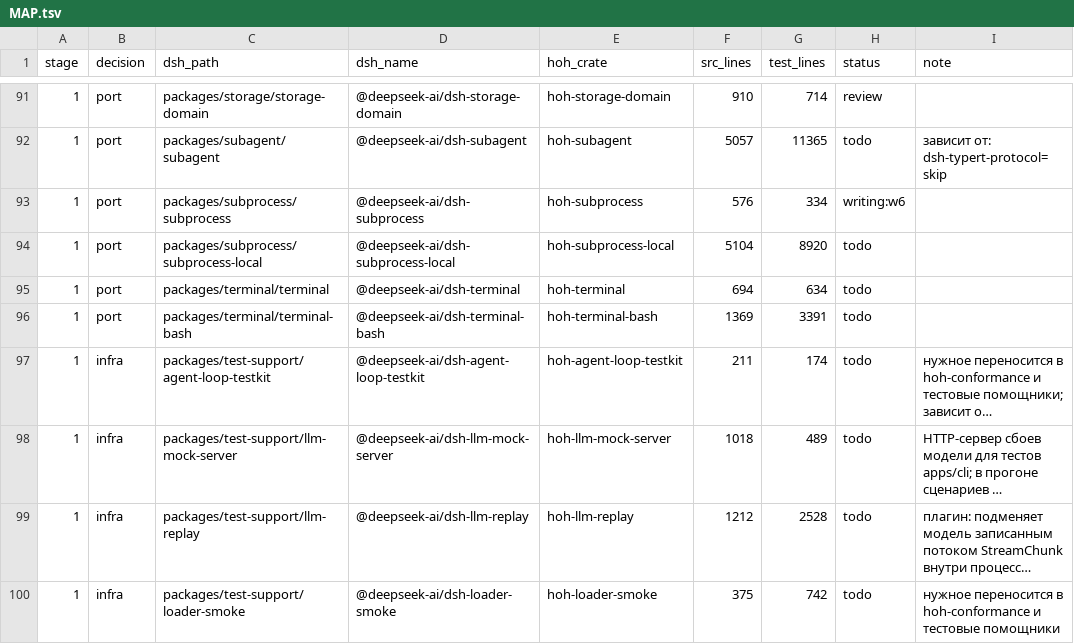
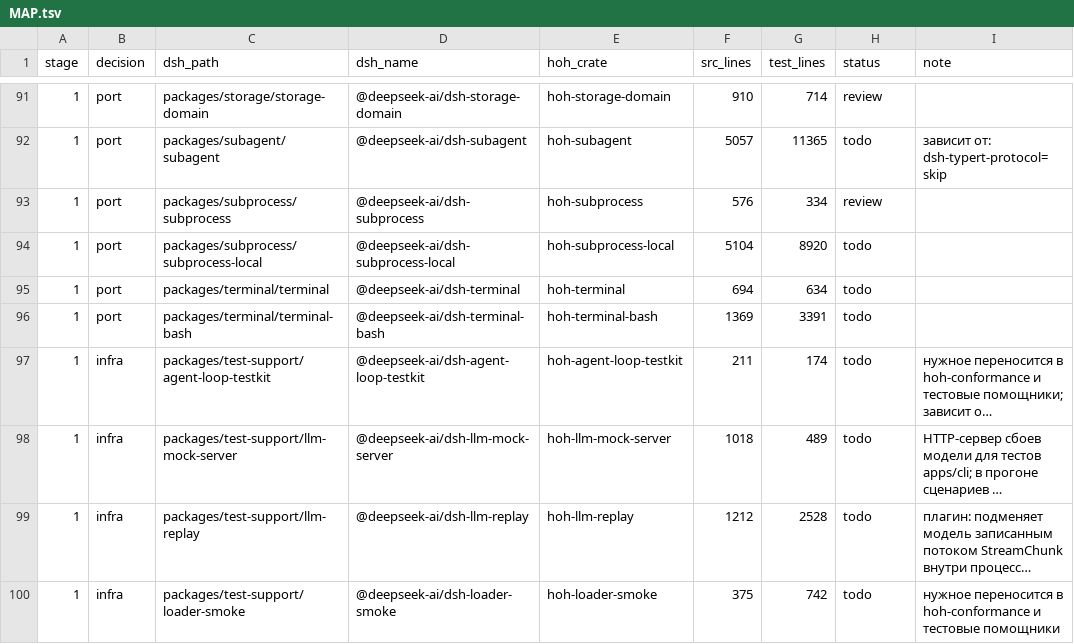
Before and after one commit to alexandrie-dev/harness-over-harness, a TSV file: docs/porting/MAP.tsv, drawn as a sheet; only a part is shown, gaps mark what is left out; long unchanged cells end in ….

```diff
--- a/docs/porting/MAP.tsv
+++ b/docs/porting/MAP.tsv
@@ -92,3 +92,3 @@ stage	decision	dsh_path	dsh_name	hoh_crate	src_lines	test_lines	status	note
 1	port	packages/subagent/subagent	@deepseek-ai/dsh-subagent	hoh-subagent	5057	11365	todo	зависит от: dsh-typert-protocol=skip
-1	port	packages/subprocess/subprocess	@deepseek-ai/dsh-subprocess	hoh-subprocess	576	334	writing:w6	
+1	port	packages/subprocess/subprocess	@deepseek-ai/dsh-subprocess	hoh-subprocess	576	334	review	
 1	port	packages/subprocess/subprocess-local	@deepseek-ai/dsh-subprocess-local	hoh-subprocess-local	5104	8920	todo	
```
Also changed, not shown: 18 other files.
